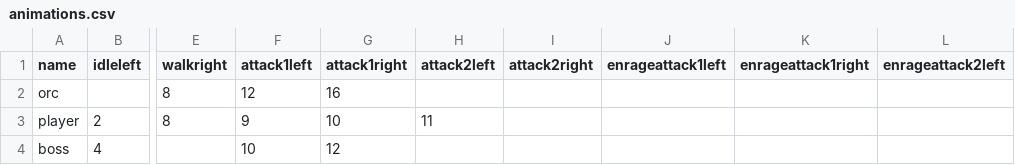
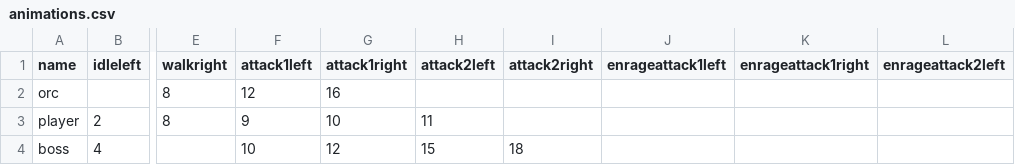
Before and after one commit to KMFSousa/Arcanum, a CSV file: app/src/main/res/raw/animations.csv, drawn as a sheet; only a part is shown, gaps mark what is left out; the diff names each change by its address in the sheet, - before the commit and + after, or states it on an @@ line.

Commit message:
changes to the boss animations

```diff
--- a/app/src/main/res/raw/animations.csv
+++ b/app/src/main/res/raw/animations.csv
-H4 (attack2left): (empty)
+H4 (attack2left): 15
-I4 (attack2right): (empty)
+I4 (attack2right): 18
```
Also changed, not shown: 3 other files.
